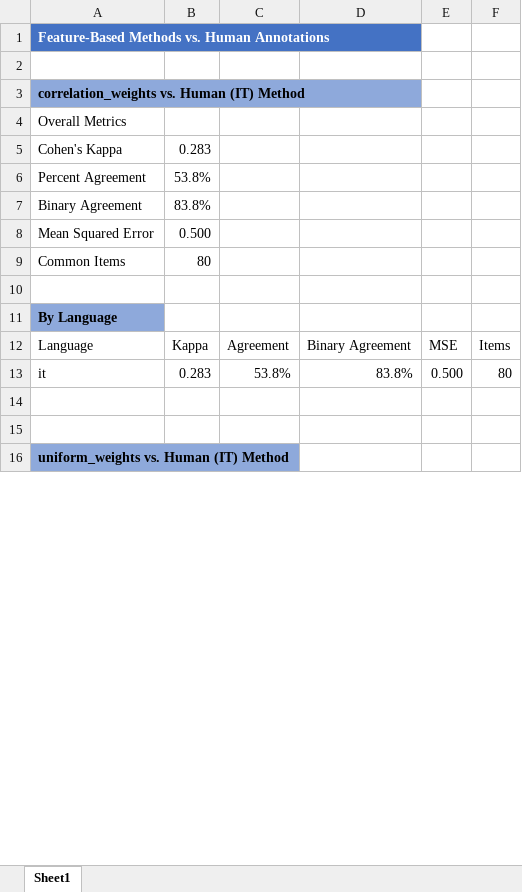
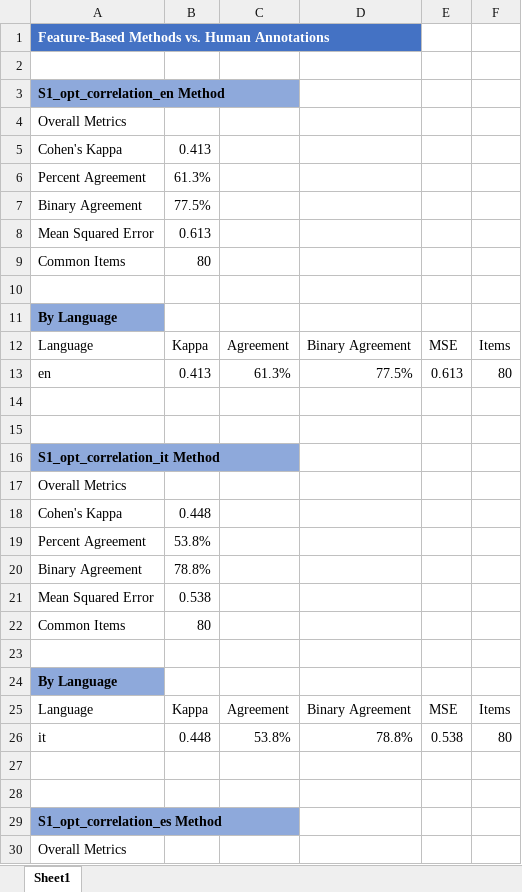
Before and after one commit to federicotorrielli/Basicness, an Excel workbook: results/agreement_metrics/feature_human_agreement.xlsx, sheet Sheet1, drawn as a sheet; only a part is shown; values as stored, in another font and other column widths than the file's, no borders; removed rows and columns are numbered as before the commit, all else as after; the diff covers the shown part only; the diff names each change by its address in the sheet, - before the commit and + after, or states it on an @@ line.

```diff
--- a/results/agreement_metrics/feature_human_agreement.xlsx (sheet Sheet1)
+++ b/results/agreement_metrics/feature_human_agreement.xlsx (sheet Sheet1)
-A3: correlation_weights vs. Human (IT) Method
+A3: S1_opt_correlation_en Method
-B5: 0.283
+B5: 0.413
-B6: 53.8%
+B6: 61.3%
-B7: 83.8%
+B7: 77.5%
-B8: 0.500
+B8: 0.613
-row 13: it | 0.283 | 53.8% | 83.8% | 0.500 | 80
+row 13: en | 0.413 | 61.3% | 77.5% | 0.613 | 80
-A16: uniform_weights vs. Human (IT) Method
+A16: S1_opt_correlation_it Method
@@ row 30 moved to row 17: Overall Metrics @@
+row 18: Cohen's Kappa | 0.448
@@ row 71 moved to row 19: Percent Agreement @@
+row 20: Binary Agreement | 78.8%
@@ row 73 moved to row 21: Mean Squared Error @@
@@ row 35 moved to row 22: Common Items @@
+row 23: (empty)
@@ row 37 moved to row 24: By Language @@
@@ row 38 moved to row 25: Language @@
+row 26: it | 0.448 | 53.8% | 78.8% | 0.538 | 80
+row 27: (empty)
+row 28: (empty)
+row 29: S1_opt_correlation_es Method
@@ row 43 moved to row 30: Overall Metrics @@
```
Also changed, not shown: 144 added rows, 47 removed rows, 55 moved rows and 2 edited cells elsewhere in this sheet, results/agreement_metrics/agreement_results.xlsx, 5 other files.
